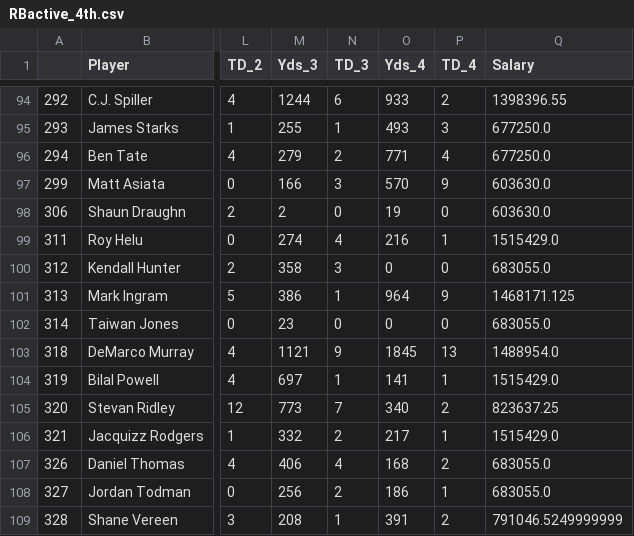
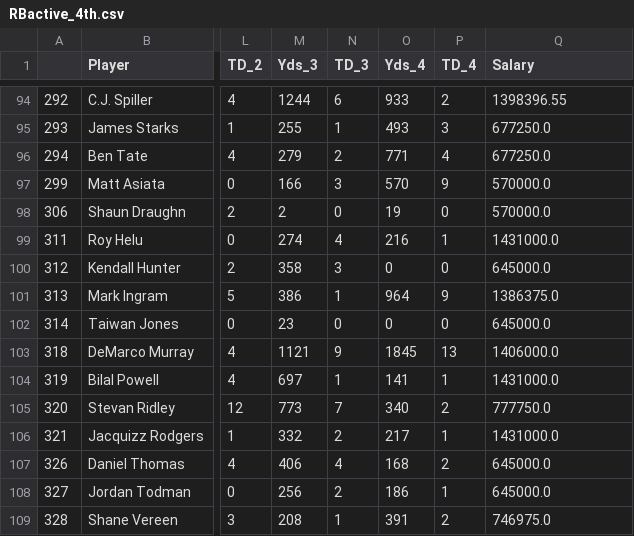
Before and after one commit to jhonsen/NFLplayersValuation, a CSV file: codes/data/RBactive_4th.csv, drawn as a sheet; only a part is shown, gaps mark what is left out; the diff names each change by its address in the sheet, - before the commit and + after, or states it on an @@ line.

```diff
--- a/codes/data/RBactive_4th.csv
+++ b/codes/data/RBactive_4th.csv
-Q97:Q98 (Salary): 603630.0
+Q97:Q98 (Salary): 570000.0
-Q99 (Salary): 1515429.0
+Q99 (Salary): 1431000.0
-Q100 (Salary): 683055.0
+Q100 (Salary): 645000.0
-Q101 (Salary): 1468171.125
+Q101 (Salary): 1386375.0
-Q102 (Salary): 683055.0
+Q102 (Salary): 645000.0
-Q103 (Salary): 1488954.0
+Q103 (Salary): 1406000.0
-Q104 (Salary): 1515429.0
+Q104 (Salary): 1431000.0
-Q105 (Salary): 823637.25
+Q105 (Salary): 777750.0
-Q106 (Salary): 1515429.0
+Q106 (Salary): 1431000.0
-Q107:Q108 (Salary): 683055.0
+Q107:Q108 (Salary): 645000.0
-Q109 (Salary): 791046.5249999999
+Q109 (Salary): 746975.0
```
Also changed, not shown: codes/data/QBactive_4th.csv, codes/data/WRactive_4th.csv, 3 other files.
